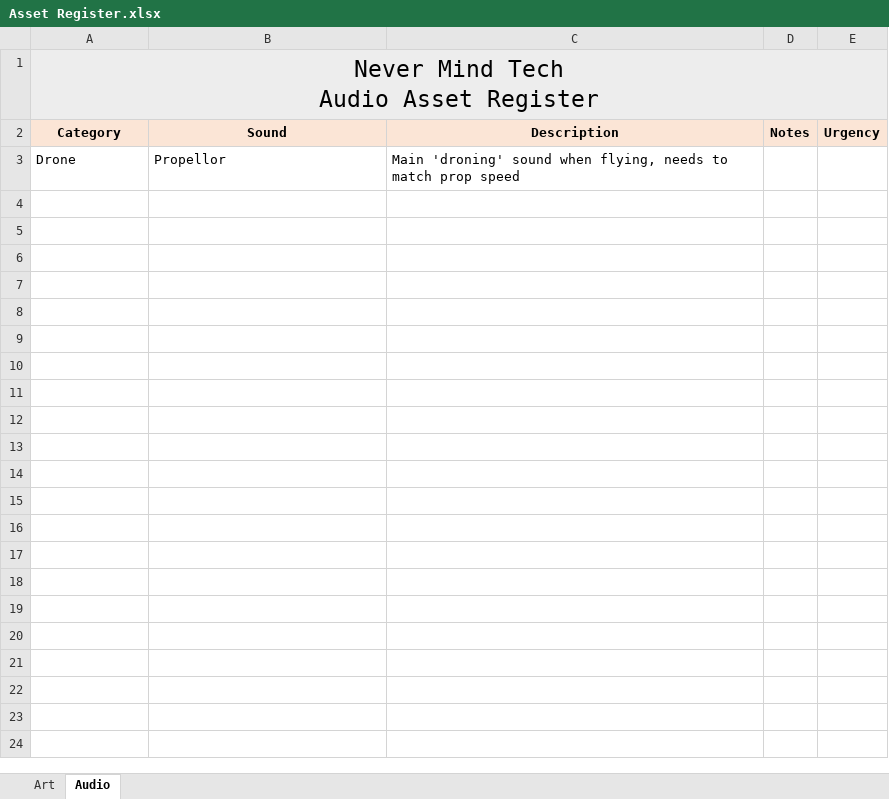
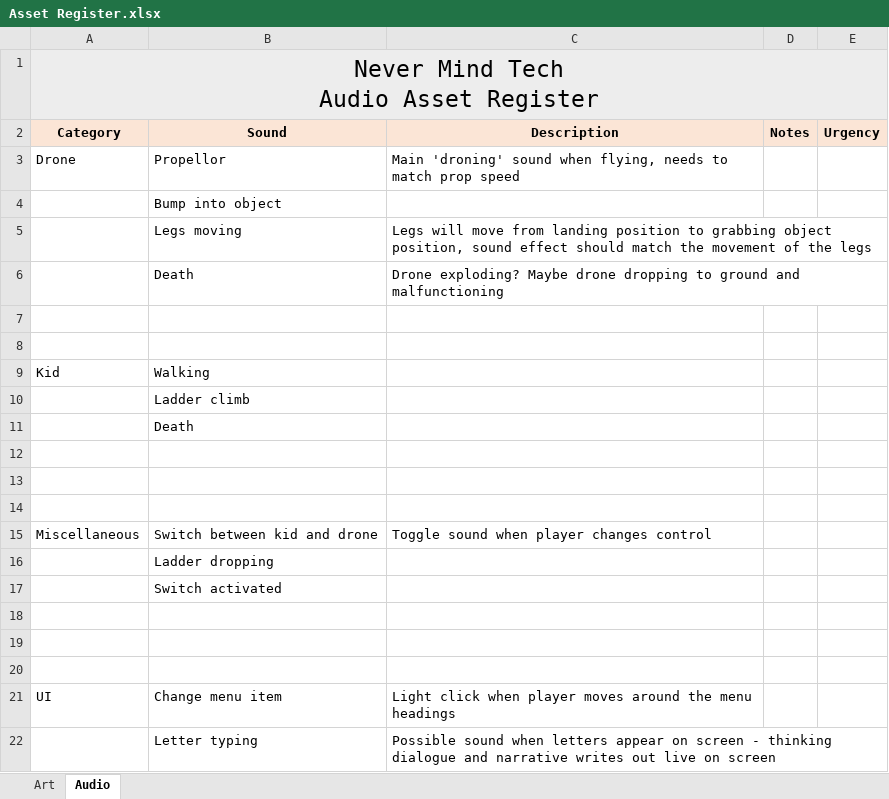
Before and after one commit to AidenCunningham96/DroneGameProject, an Excel workbook: Design Docs/Asset Register.xlsx, sheet Audio, drawn as a sheet; values as stored, in another font and other column widths than the file's, no borders; the diff names each change by its address in the sheet, - before the commit and + after, or states it on an @@ line.

Commit message:
Update Asset Register.xlsx

```diff
--- a/Design Docs/Asset Register.xlsx (sheet Audio)
+++ b/Design Docs/Asset Register.xlsx (sheet Audio)
+row 4:  | Bump into object
+row 5:  | Legs moving | Legs will move from landing position to grabbing object position, sound effect should match the movement of the legs
+row 6:  | Death | Drone exploding? Maybe drone dropping to ground and malfunctioning
+row 7: (empty)
+row 8: (empty)
+row 9: Kid | Walking
+row 10:  | Ladder climb
+row 11:  | Death
+row 12: (empty)
+row 13: (empty)
+row 14: (empty)
+row 15: Miscellaneous | Switch between kid and drone | Toggle sound when player changes control
+row 16:  | Ladder dropping
+row 17:  | Switch activated
+row 18: (empty)
+row 19: (empty)
+row 20: (empty)
+row 21: UI | Change menu item | Light click when player moves around the menu headings
+row 22:  | Letter typing | Possible sound when letters appear on screen - thinking dialogue and narrative writes out live on screen
```
